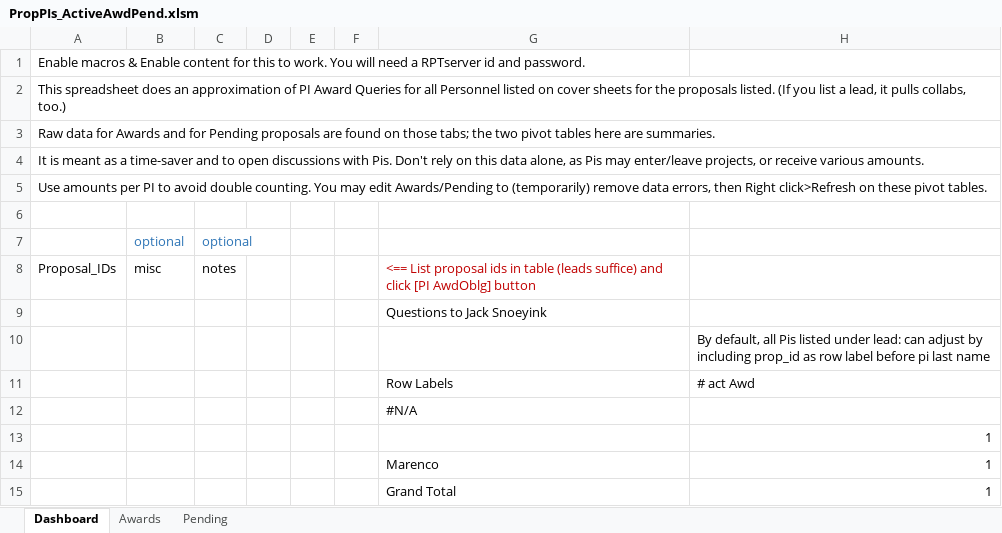
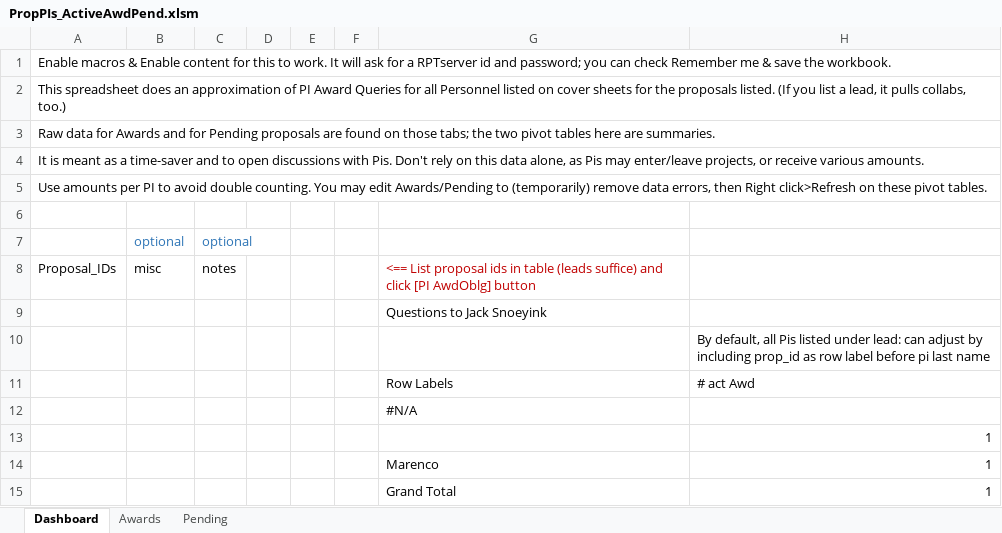
Before and after one commit to NSF-ENG/excelSQL, an Excel workbook: excel/PropPIs_ActiveAwdPend.xlsm, sheet Dashboard, drawn as a sheet; only a part is shown; values as stored, in another font and other column widths than the file's, no borders; charts and pictures and conditional formats and table styles not drawn; the diff names each change by its address in the sheet, - before the commit and + after, or states it on an @@ line.

Commit message:
Mac testing PropPIs_ActiveAwedPend.xlsm

```diff
--- a/excel/PropPIs_ActiveAwdPend.xlsm (sheet Dashboard)
+++ b/excel/PropPIs_ActiveAwdPend.xlsm (sheet Dashboard)
-A1: …to work. You will need a RPTserver id and password.
+A1: …to work. It will ask for a RPTserver id and password; you can check Remember me & save the workbook.
```
Also changed, not shown: charts or pictures.
